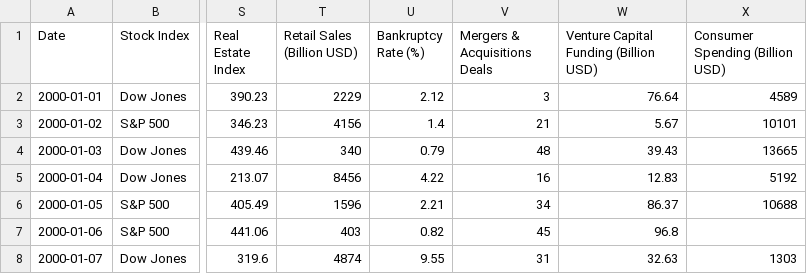
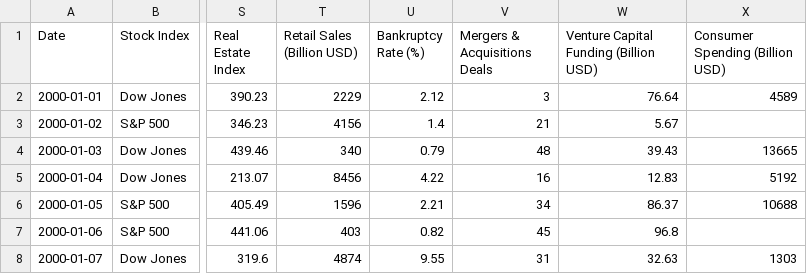
Before and after one commit to nastaranyaghoobi/financial-dataset, a CSV file: finance_economics_dataset.csv, drawn as a sheet; only a part is shown, gaps mark what is left out; the diff names each change by its address in the sheet, - before the commit and + after, or states it on an @@ line.

Commit message:
Update finance_economics_dataset.csv

```diff
--- a/finance_economics_dataset.csv
+++ b/finance_economics_dataset.csv
-X3 (Consumer Spending (Billion USD)): 10101
+X3 (Consumer Spending (Billion USD)): (empty)
```
